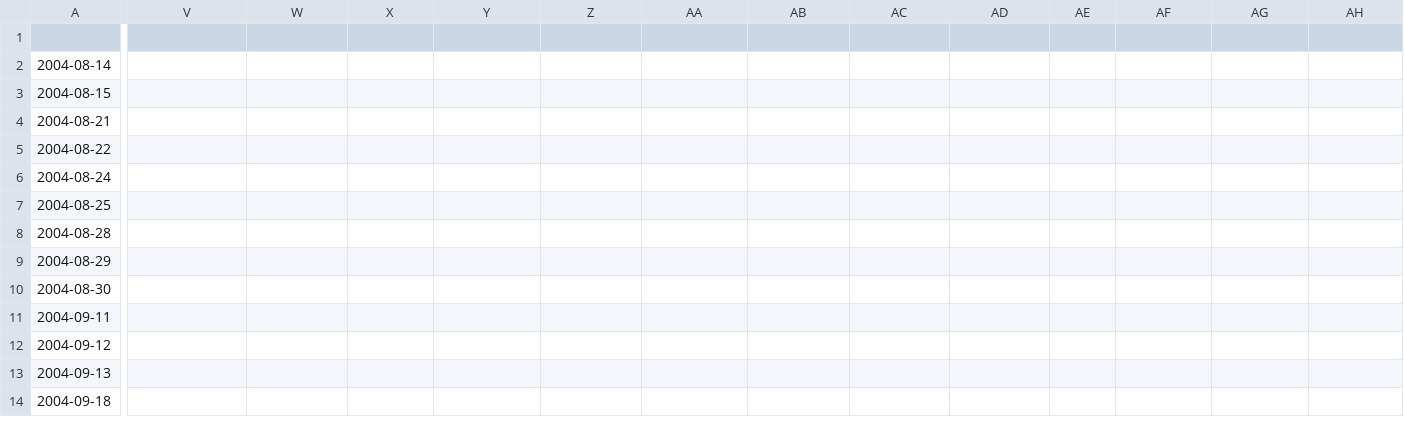
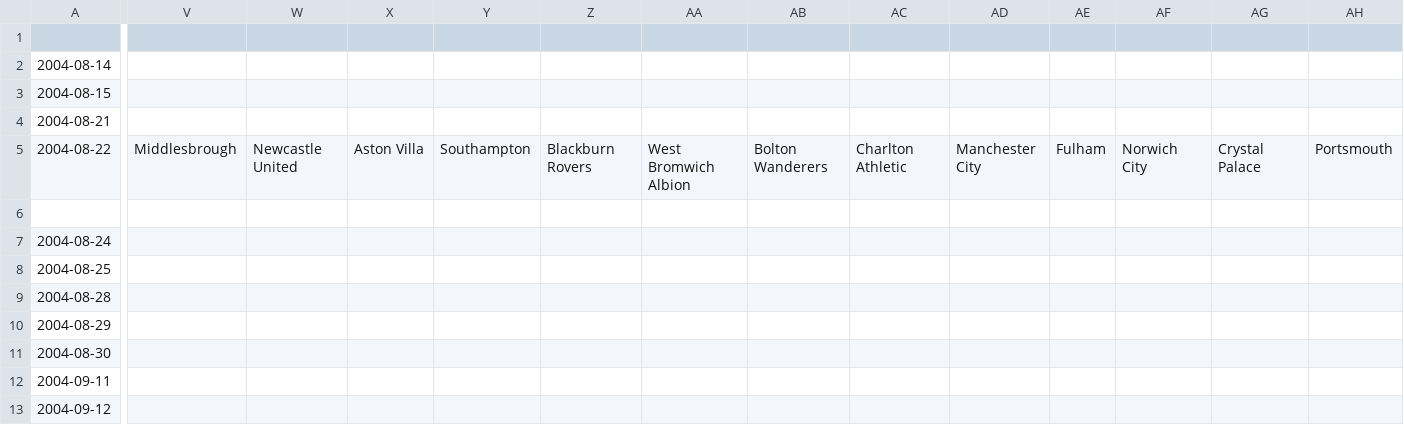
Before and after one commit to ganeshprasadiit/barchartrace, a CSV file: Chartracedata/EPL/ChartData2004-05.csv (was Chartracedata/EPL/2004-05/DataForFlourish04-05.csv), drawn as a sheet; only a part is shown, gaps mark what is left out; the shorter side is filled out with more unchanged rows; rows hold the shown columns only; the diff covers the shown part only; the diff names each change by its address in the sheet, - before the commit and + after, or states it on an @@ line.

```diff
--- a/Chartracedata/EPL/2004-05/DataForFlourish04-05.csv
+++ b/Chartracedata/EPL/ChartData2004-05.csv
-V5: (empty)
+V5: Middlesbrough
-W5: (empty)
+W5: Newcastle United
-X5: (empty)
+X5: Aston Villa
-Y5: (empty)
+Y5: Southampton
-Z5: (empty)
+Z5: Blackburn Rovers
-AA5: (empty)
+AA5: West Bromwich Albion
-AB5: (empty)
+AB5: Bolton Wanderers
-AC5: (empty)
+AC5: Charlton Athletic
-AD5: (empty)
+AD5: Manchester City
-AE5: (empty)
+AE5: Fulham
-AF5: (empty)
+AF5: Norwich City
-AG5: (empty)
+AG5: Crystal Palace
-AH5: (empty)
+AH5: Portsmouth
+row 6: (empty)
```
Also changed, not shown: 7 edited cells elsewhere in this file, Chartracedata/EPL/2002-03/DataForFlourish.csv, Chartracedata/EPL/ChartData1996-97.csv, 16 other files.
